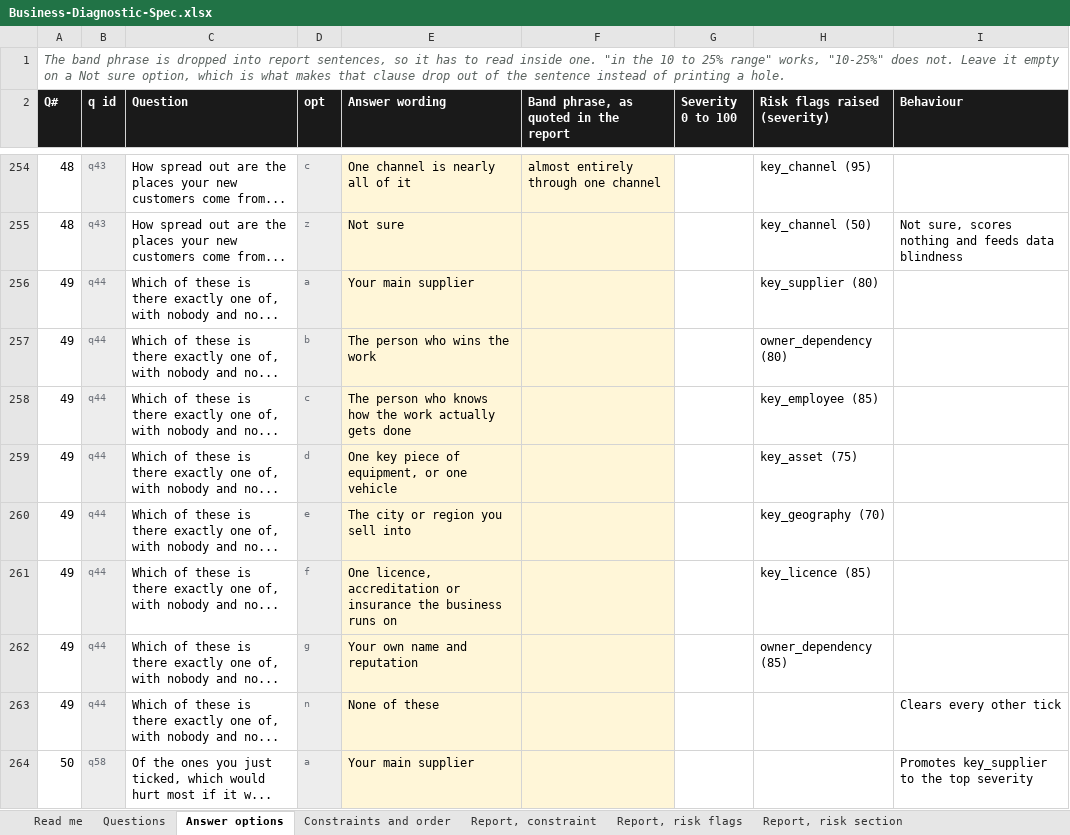
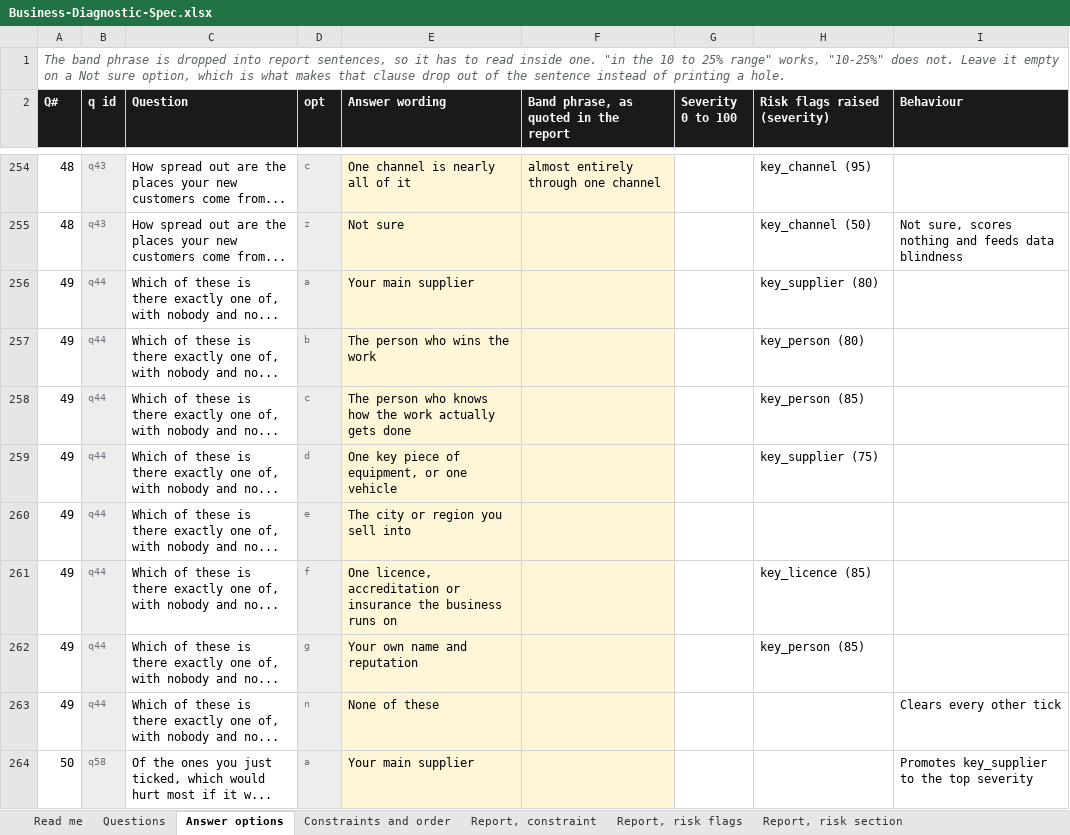
Before and after one commit to ryantayler/Headliner-Group-Website, an Excel workbook: diagnostic/Business-Diagnostic-Spec.xlsx, sheet Answer options, drawn as a sheet; only a part is shown, gaps mark what is left out; values as stored, in another font and other column widths than the file's, no borders; the diff covers the shown part only; the diff names each change by its address in the sheet, - before the commit and + after, or states it on an @@ line.

```diff
--- a/diagnostic/Business-Diagnostic-Spec.xlsx (sheet Answer options)
+++ b/diagnostic/Business-Diagnostic-Spec.xlsx (sheet Answer options)
-H257 (Risk flags raised (severity)): owner_dependency (80)
+H257 (Risk flags raised (severity)): key_person (80)
-H258 (Risk flags raised (severity)): key_employee (85)
+H258 (Risk flags raised (severity)): key_person (85)
-H259 (Risk flags raised (severity)): key_asset (75)
+H259 (Risk flags raised (severity)): key_supplier (75)
-H260 (Risk flags raised (severity)): key_geography (70)
+H260 (Risk flags raised (severity)): (empty)
-H262 (Risk flags raised (severity)): owner_dependency (85)
+H262 (Risk flags raised (severity)): key_person (85)
```
Also changed, not shown: 17 edited cells elsewhere in this sheet, sheet Report, risk flags, sheet Data slots, 6 other files.
